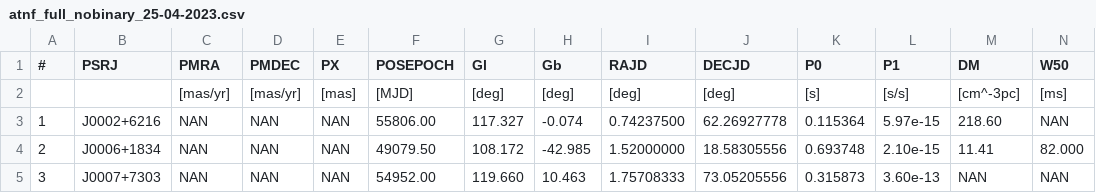
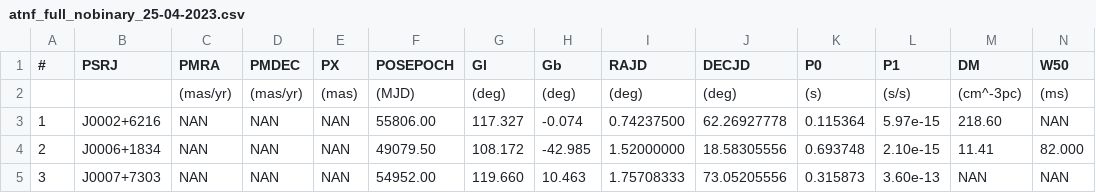
Before and after one commit to ice-csic-astroexotic/ML-Poppyns, a CSV file: data/observations/atnf_full_nobinary_25-04-2023.csv, drawn as a sheet; only a part is shown; removed rows and columns are numbered as before the commit, all else as after; rows hold the shown columns only; the diff names each change by its address in the sheet, - before the commit and + after, or states it on an @@ line.

Commit message:
Adjusting the parenthesis in the most recent atnf catalogue csv file and in the notebooks and scripts using it.

```diff
--- a/data/observations/atnf_full_nobinary_25-04-2023.csv
+++ b/data/observations/atnf_full_nobinary_25-04-2023.csv
-row 2:  |  | [mas/yr] | [mas/yr] | [mas] | [MJD] | [deg] | [deg] | [deg] | [deg] | [s] | [s/s] | [cm^-3pc] | [ms]
+row 2:  |  | (mas/yr) | (mas/yr) | (mas) | (MJD) | (deg) | (deg) | (deg) | (deg) | (s) | (s/s) | (cm^-3pc) | (ms)
```
Also changed, not shown: 5 other files.
